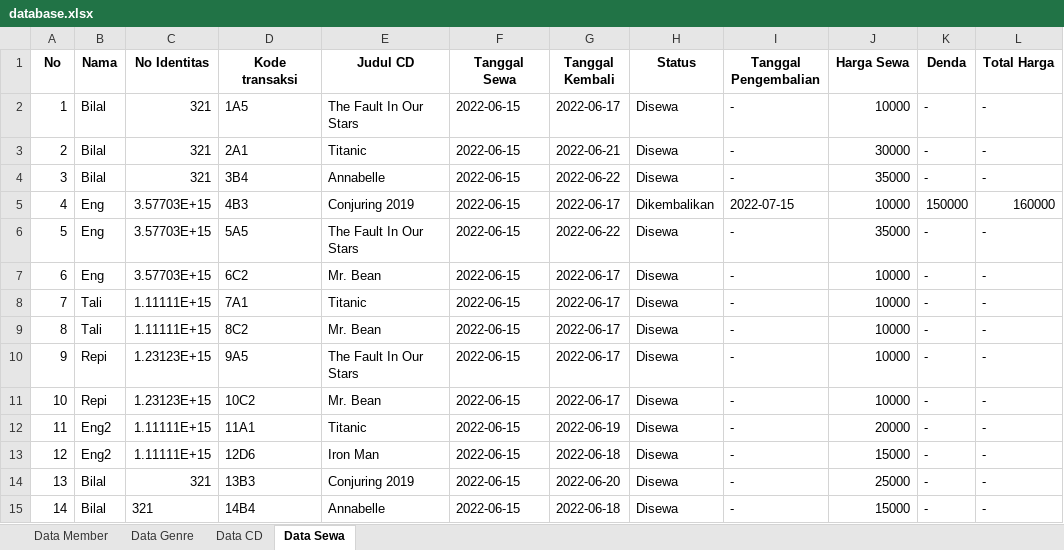
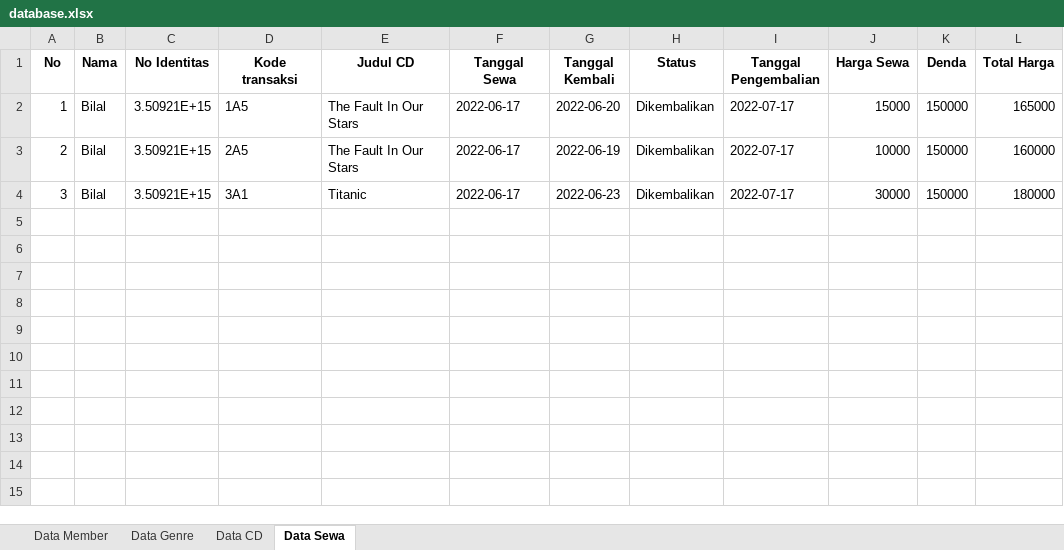
Before and after one commit to talithabertha/Persewaan-CD, an Excel workbook: database.xlsx, sheet Data Sewa, drawn as a sheet; values as stored, in another font and other column widths than the file's, no borders; the diff names each change by its address in the sheet, - before the commit and + after, or states it on an @@ line.

```diff
--- a/database.xlsx (sheet Data Sewa)
+++ b/database.xlsx (sheet Data Sewa)
-C2:C4 (No Identitas): 321
+C2:C4 (No Identitas): 3.50921E+15
-F2:F4 (Tanggal Sewa): 2022-06-15
+F2:F4 (Tanggal Sewa): 2022-06-17
-G2 (Tanggal Kembali): 2022-06-17
+G2 (Tanggal Kembali): 2022-06-20
-H2:H4 (Status): Disewa
+H2:H4 (Status): Dikembalikan
-I2:I4 (Tanggal Pengembalian): -
+I2:I4 (Tanggal Pengembalian): 2022-07-17
-J2 (Harga Sewa): 10000
+J2 (Harga Sewa): 15000
-K2:K4 (Denda): -
+K2:K4 (Denda): 150000
-L2 (Total Harga): -
+L2 (Total Harga): 165000
-D3 (Kode transaksi): 2A1
+D3 (Kode transaksi): 2A5
-E3 (Judul CD): Titanic
+E3 (Judul CD): The Fault In Our Stars
-G3 (Tanggal Kembali): 2022-06-21
+G3 (Tanggal Kembali): 2022-06-19
-J3 (Harga Sewa): 30000
+J3 (Harga Sewa): 10000
-L3 (Total Harga): -
+L3 (Total Harga): 160000
-D4 (Kode transaksi): 3B4
+D4 (Kode transaksi): 3A1
-E4 (Judul CD): Annabelle
+E4 (Judul CD): Titanic
-G4 (Tanggal Kembali): 2022-06-22
+G4 (Tanggal Kembali): 2022-06-23
-J4 (Harga Sewa): 35000
+J4 (Harga Sewa): 30000
-L4 (Total Harga): -
+L4 (Total Harga): 180000
-row 5: 4 | Eng | 3.57703E+15 | 4B3 | Conjuring 2019 | 2022-06-15 | 2022-06-17 | Dikembalikan | 2022-07-15 | 10000 | 150000 | 160000
-row 6: 5 | Eng | 3.57703E+15 | 5A5 | The Fault In Our Stars | 2022-06-15 | 2022-06-22 | Disewa | - | 35000 | - | -
-row 7: 6 | Eng | 3.57703E+15 | 6C2 | Mr. Bean | 2022-06-15 | 2022-06-17 | Disewa | - | 10000 | - | -
-row 8: 7 | Tali | 1.11111E+15 | 7A1 | Titanic | 2022-06-15 | 2022-06-17 | Disewa | - | 10000 | - | -
-row 9: 8 | Tali | 1.11111E+15 | 8C2 | Mr. Bean | 2022-06-15 | 2022-06-17 | Disewa | - | 10000 | - | -
-row 10: 9 | Repi | 1.23123E+15 | 9A5 | The Fault In Our Stars | 2022-06-15 | 2022-06-17 | Disewa | - | 10000 | - | -
-row 11: 10 | Repi | 1.23123E+15 | 10C2 | Mr. Bean | 2022-06-15 | 2022-06-17 | Disewa | - | 10000 | - | -
-row 12: 11 | Eng2 | 1.11111E+15 | 11A1 | Titanic | 2022-06-15 | 2022-06-19 | Disewa | - | 20000 | - | -
-row 13: 12 | Eng2 | 1.11111E+15 | 12D6 | Iron Man | 2022-06-15 | 2022-06-18 | Disewa | - | 15000 | - | -
-row 14: 13 | Bilal | 321 | 13B3 | Conjuring 2019 | 2022-06-15 | 2022-06-20 | Disewa | - | 25000 | - | -
-row 15: 14 | Bilal | 321 | 14B4 | Annabelle | 2022-06-15 | 2022-06-18 | Disewa | - | 15000 | - | -
```
Also changed, not shown: sheet Data Member, sheet Data CD, 2 other files.
